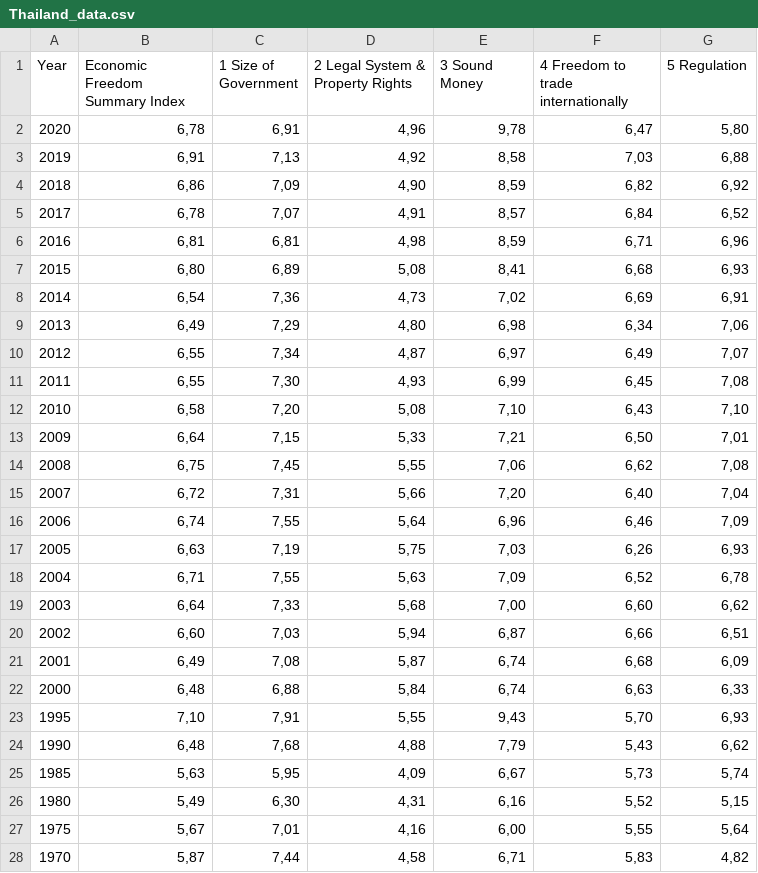
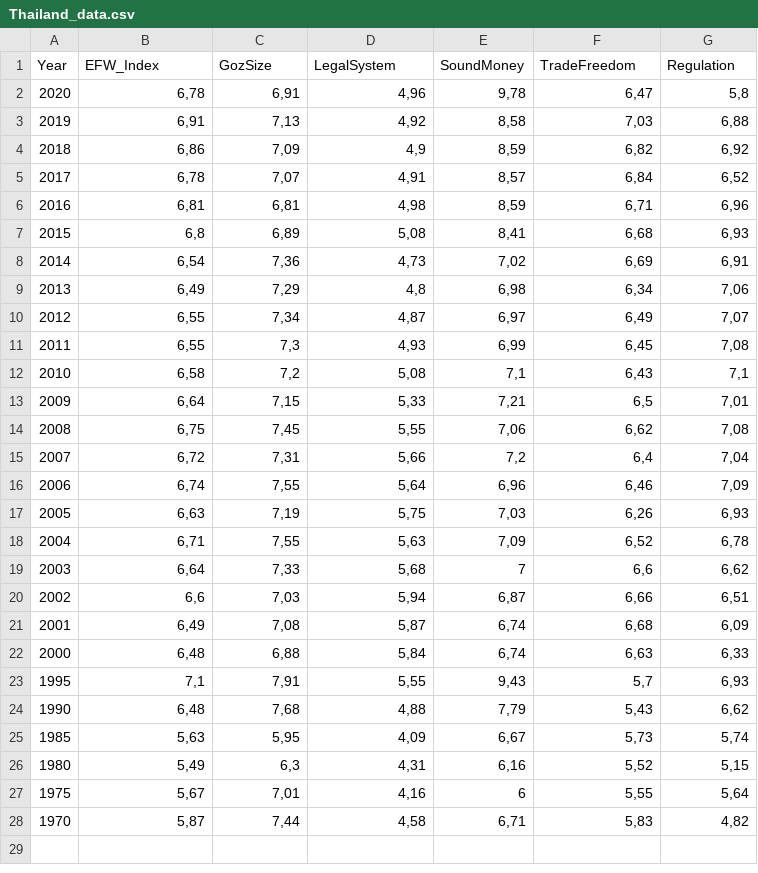
Before and after one commit to bsf94/TCC, a CSV file: Thailand_data.csv, drawn as a sheet.

```diff
--- a/Thailand_data.csv
+++ b/Thailand_data.csv
@@ -1,16 +1,16 @@
-Year,Economic Freedom Summary Index,1  Size of Government,2  Legal System & Property Rights,3  Sound Money,4  Freedom to trade internationally,5  Regulation
-2020,"6,78","6,91","4,96","9,78","6,47","5,80"
+Year,EFW_Index,GozSize,LegalSystem,SoundMoney,TradeFreedom,Regulation
+2020,"6,78","6,91","4,96","9,78","6,47","5,8"
 2019,"6,91","7,13","4,92","8,58","7,03","6,88"
-2018,"6,86","7,09","4,90","8,59","6,82","6,92"
+2018,"6,86","7,09","4,9","8,59","6,82","6,92"
 2017,"6,78","7,07","4,91","8,57","6,84","6,52"
 2016,"6,81","6,81","4,98","8,59","6,71","6,96"
-2015,"6,80","6,89","5,08","8,41","6,68","6,93"
+2015,"6,8","6,89","5,08","8,41","6,68","6,93"
 2014,"6,54","7,36","4,73","7,02","6,69","6,91"
-2013,"6,49","7,29","4,80","6,98","6,34","7,06"
+2013,"6,49","7,29","4,8","6,98","6,34","7,06"
 2012,"6,55","7,34","4,87","6,97","6,49","7,07"
-2011,"6,55","7,30","4,93","6,99","6,45","7,08"
-2010,"6,58","7,20","5,08","7,10","6,43","7,10"
-2009,"6,64","7,15","5,33","7,21","6,50","7,01"
+2011,"6,55","7,3","4,93","6,99","6,45","7,08"
+2010,"6,58","7,2","5,08","7,1","6,43","7,1"
+2009,"6,64","7,15","5,33","7,21","6,5","7,01"
 2008,"6,75","7,45","5,55","7,06","6,62","7,08"
-2007,"6,72","7,31","5,66","7,20","6,40","7,04"
+2007,"6,72","7,31","5,66","7,2","6,4","7,04"
 2006,"6,74","7,55","5,64","6,96","6,46","7,09"
@@ -18,11 +18,11 @@ Year,Economic Freedom Summary Index,1  Size of Government,2  Legal System & Prop
 2004,"6,71","7,55","5,63","7,09","6,52","6,78"
-2003,"6,64","7,33","5,68","7,00","6,60","6,62"
-2002,"6,60","7,03","5,94","6,87","6,66","6,51"
+2003,"6,64","7,33","5,68",7,"6,6","6,62"
+2002,"6,6","7,03","5,94","6,87","6,66","6,51"
 2001,"6,49","7,08","5,87","6,74","6,68","6,09"
 2000,"6,48","6,88","5,84","6,74","6,63","6,33"
-1995,"7,10","7,91","5,55","9,43","5,70","6,93"
+1995,"7,1","7,91","5,55","9,43","5,7","6,93"
 1990,"6,48","7,68","4,88","7,79","5,43","6,62"
 1985,"5,63","5,95","4,09","6,67","5,73","5,74"
-1980,"5,49","6,30","4,31","6,16","5,52","5,15"
-1975,"5,67","7,01","4,16","6,00","5,55","5,64"
+1980,"5,49","6,3","4,31","6,16","5,52","5,15"
+1975,"5,67","7,01","4,16",6,"5,55","5,64"
 1970,"5,87","7,44","4,58","6,71","5,83","4,82"
```
Also changed, not shown: 1 other file.
